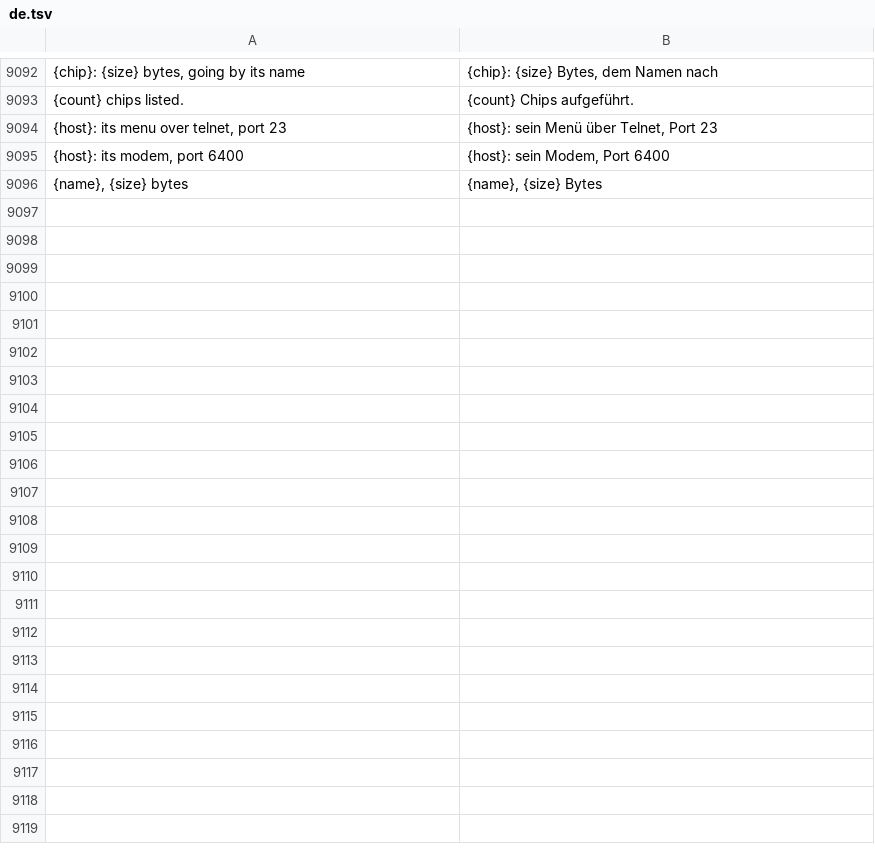
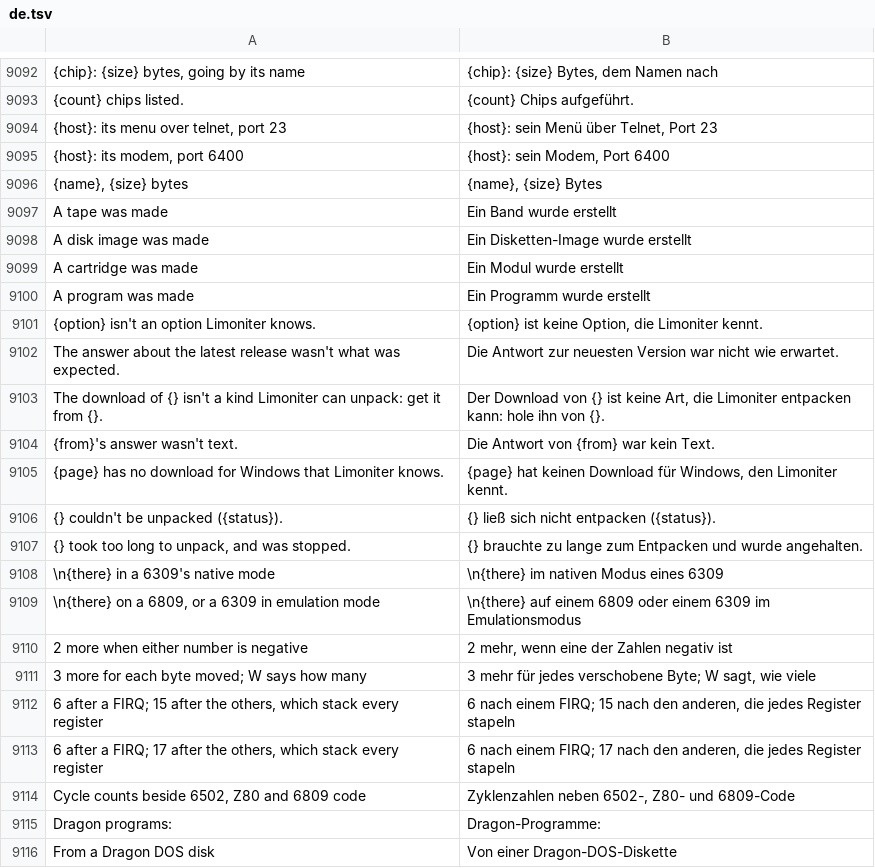
Before and after one commit to jolyonralph/limoniter, a TSV file: data/lang/de.tsv, drawn as a sheet; only a part is shown, gaps mark what is left out; the diff covers the shown part only; the diff names each change by its address in the sheet, - before the commit and + after, or states it on an @@ line.

```diff
--- a/data/lang/de.tsv
+++ b/data/lang/de.tsv
+row 9097: A tape was made | Ein Band wurde erstellt
+row 9098: A disk image was made | Ein Disketten-Image wurde erstellt
+row 9099: A cartridge was made | Ein Modul wurde erstellt
+row 9100: A program was made | Ein Programm wurde erstellt
+row 9101: {option} isn't an option Limoniter knows. | {option} ist keine Option, die Limoniter kennt.
+row 9102: The answer about the latest release wasn't what was expected. | Die Antwort zur neuesten Version war nicht wie erwartet.
+row 9103: The download of {} isn't a kind Limoniter can unpack: get it from {}. | Der Download von {} ist keine Art, die Limoniter entpacken kann: hole ihn von {}.
+row 9104: {from}'s answer wasn't text. | Die Antwort von {from} war kein Text.
+row 9105: {page} has no download for Windows that Limoniter knows. | {page} hat keinen Download für Windows, den Limoniter kennt.
+row 9106: {} couldn't be unpacked ({status}). | {} ließ sich nicht entpacken ({status}).
+row 9107: {} took too long to unpack, and was stopped. | {} brauchte zu lange zum Entpacken und wurde angehalten.
+row 9108: \n{there} in a 6309's native mode | \n{there} im nativen Modus eines 6309
+row 9109: \n{there} on a 6809, or a 6309 in emulation mode | \n{there} auf einem 6809 oder einem 6309 im Emulationsmodus
+row 9110: 2 more when either number is negative | 2 mehr, wenn eine der Zahlen negativ ist
+row 9111: 3 more for each byte moved; W says how many | 3 mehr für jedes verschobene Byte; W sagt, wie viele
+row 9112: 6 after a FIRQ; 15 after the others, which stack every register | 6 nach einem FIRQ; 15 nach den anderen, die jedes Register stapeln
+row 9113: 6 after a FIRQ; 17 after the others, which stack every register | 6 nach einem FIRQ; 17 nach den anderen, die jedes Register stapeln
+row 9114: Cycle counts beside 6502, Z80 and 6809 code | Zyklenzahlen neben 6502-, Z80- und 6809-Code
+row 9115: Dragon programs: | Dragon-Programme:
+row 9116: From a Dragon DOS disk | Von einer Dragon-DOS-Diskette
```
Also changed, not shown: 19 added rows elsewhere in this file, data/lang/es.tsv, data/lang/fr.tsv, 32 other files.
